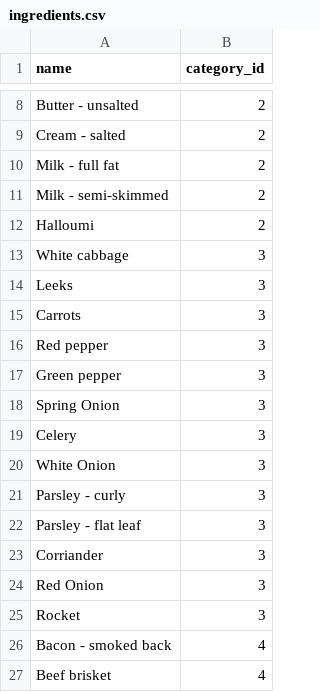
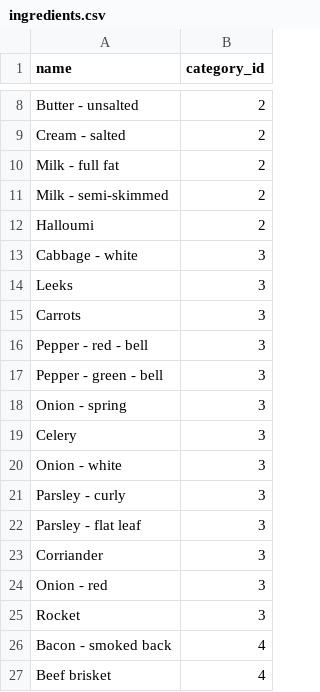
Before and after one commit to pethl/hangfire, a CSV file: public/Basedata/ingredients.csv, drawn as a sheet; only a part is shown, gaps mark what is left out.

```diff
--- a/public/Basedata/ingredients.csv
+++ b/public/Basedata/ingredients.csv
@@ -12,10 +12,10 @@ Milk - semi-skimmed,2
 Halloumi,2
-White cabbage,3
+Cabbage - white,3
 Leeks,3
 Carrots,3
-Red pepper,3
-Green pepper,3
-Spring Onion,3
+Pepper - red - bell,3
+Pepper - green - bell,3
+Onion - spring,3
 Celery,3
-White Onion,3
+Onion - white,3
 Parsley - curly,3
@@ -23,3 +23,3 @@ Parsley - flat leaf,3
 Corriander,3
-Red Onion,3
+Onion - red,3
 Rocket,3
```
Also changed, not shown: public/Basedata/baseproducts.csv, 15 other files.
